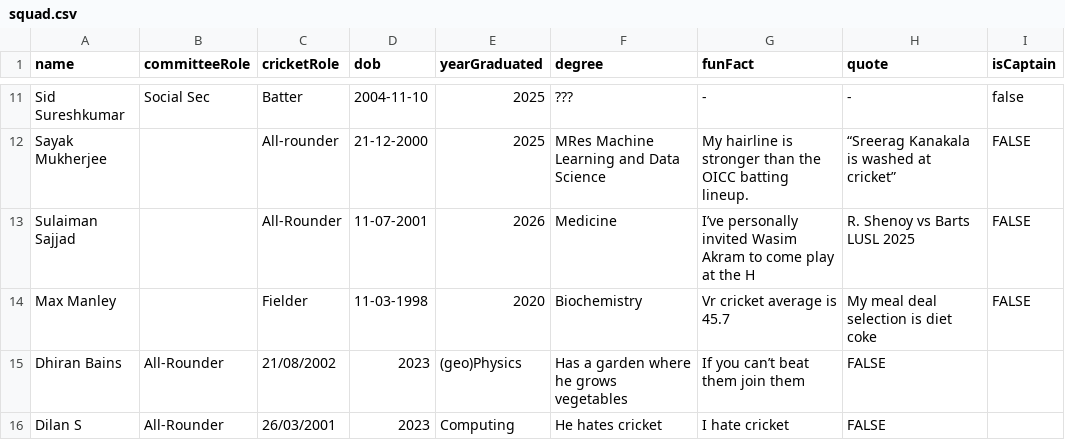
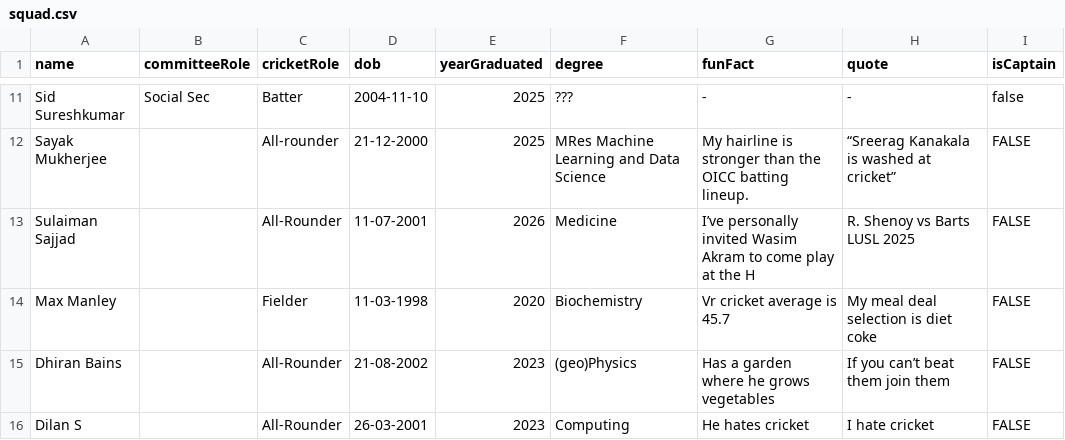
Before and after one commit to JamesHryb/OICC_website, a CSV file: data/squad.csv, drawn as a sheet; only a part is shown, gaps mark what is left out.

Commit message:
fixed bug in squad page formatting

```diff
--- a/data/squad.csv
+++ b/data/squad.csv
@@ -14,3 +14,3 @@ Sulaiman Sajjad,,All-Rounder,11-07-2001,2026,Medicine,I’ve personally invited
 Max Manley,,Fielder,11-03-1998,2020,Biochemistry,Vr cricket average is 45.7,My meal deal selection is diet coke,FALSE
-Dhiran Bains,All-Rounder,21/08/2002,2023,(geo)Physics,Has a garden where he grows vegetables,If you can’t beat them join them,FALSE
-Dilan S,All-Rounder,26/03/2001,2023,Computing,He hates cricket,I hate cricket,FALSE
+Dhiran Bains,,All-Rounder,21-08-2002,2023,(geo)Physics,Has a garden where he grows vegetables,If you can’t beat them join them,FALSE
+Dilan S,,All-Rounder,26-03-2001,2023,Computing,He hates cricket,I hate cricket,FALSE
```
